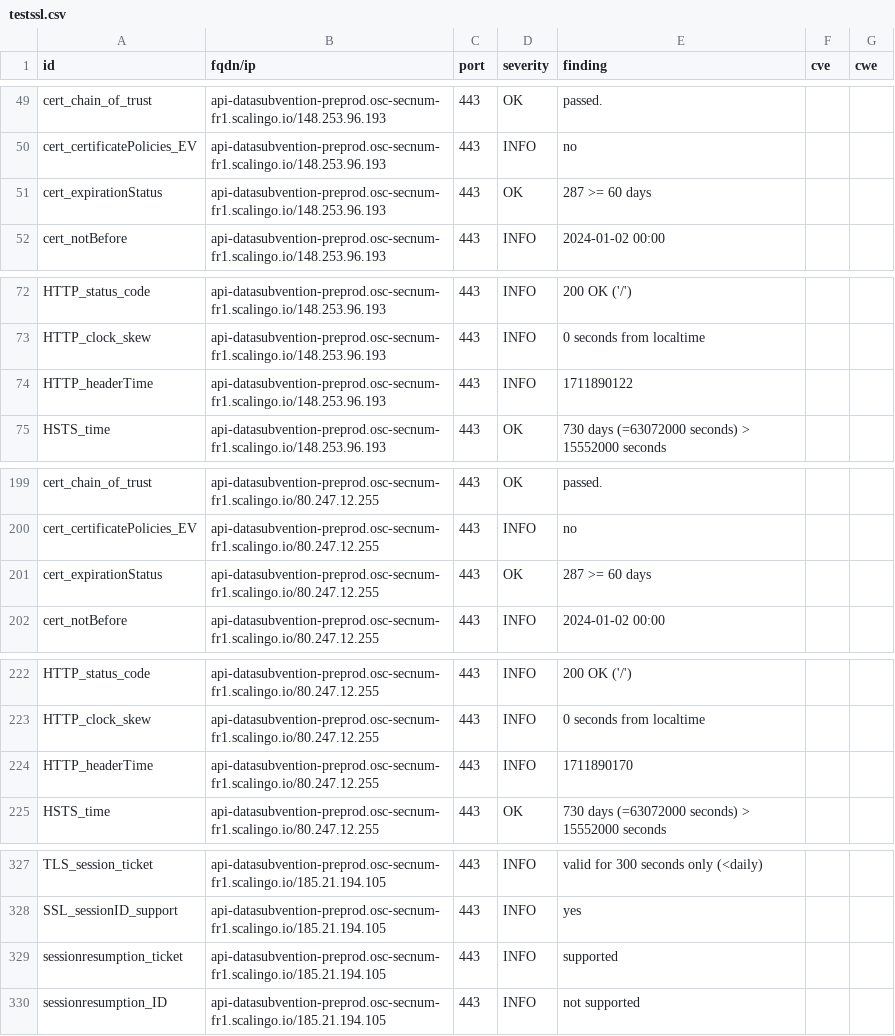
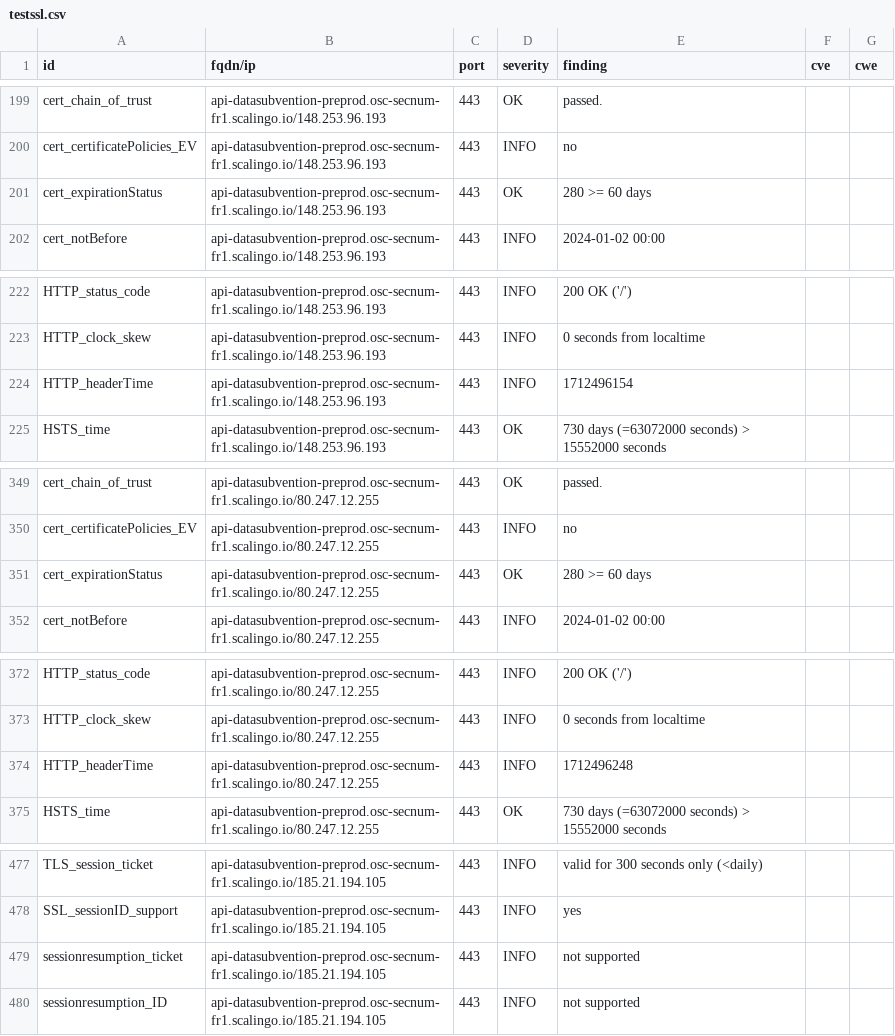
Before and after one commit to pmallein/dashlord, a CSV file: results/aHR0cHM6Ly9hcGktZGF0YXN1YnZlbnRpb24tcHJlcHJvZC5vc2Mtc2VjbnVtLWZyMS5zY2FsaW5nby5pbw==/testssl.csv, drawn as a sheet; only a part is shown, gaps mark what is left out; the diff covers the shown part only.

```diff
--- a/results/aHR0cHM6Ly9hcGktZGF0YXN1YnZlbnRpb24tcHJlcHJvZC5vc2Mtc2VjbnVtLWZyMS5zY2FsaW5nby5pbw==/testssl.csv
+++ b/results/aHR0cHM6Ly9hcGktZGF0YXN1YnZlbnRpb24tcHJlcHJvZC5vc2Mtc2VjbnVtLWZyMS5zY2FsaW5nby5pbw==/testssl.csv
@@ -50,3 +200,3 @@
 "cert_certificatePolicies_EV","api-datasubvention-preprod.osc-secnum-fr1.scalingo.io/148.253.96.193","443","INFO","no","",""
-"cert_expirationStatus","api-datasubvention-preprod.osc-secnum-fr1.scalingo.io/148.253.96.193","443","OK","287 >= 60 days","",""
+"cert_expirationStatus","api-datasubvention-preprod.osc-secnum-fr1.scalingo.io/148.253.96.193","443","OK","280 >= 60 days","",""
 "cert_notBefore","api-datasubvention-preprod.osc-secnum-fr1.scalingo.io/148.253.96.193","443","INFO","2024-01-02 00:00","",""
@@ -73,3 +223,3 @@
 "HTTP_clock_skew","api-datasubvention-preprod.osc-secnum-fr1.scalingo.io/148.253.96.193","443","INFO","0 seconds from localtime","",""
-"HTTP_headerTime","api-datasubvention-preprod.osc-secnum-fr1.scalingo.io/148.253.96.193","443","INFO","1711890122","",""
+"HTTP_headerTime","api-datasubvention-preprod.osc-secnum-fr1.scalingo.io/148.253.96.193","443","INFO","1712496154","",""
 "HSTS_time","api-datasubvention-preprod.osc-secnum-fr1.scalingo.io/148.253.96.193","443","OK","730 days (=63072000 seconds) > 15552000 seconds","",""
@@ -200,3 +350,3 @@
 "cert_certificatePolicies_EV","api-datasubvention-preprod.osc-secnum-fr1.scalingo.io/80.247.12.255","443","INFO","no","",""
-"cert_expirationStatus","api-datasubvention-preprod.osc-secnum-fr1.scalingo.io/80.247.12.255","443","OK","287 >= 60 days","",""
+"cert_expirationStatus","api-datasubvention-preprod.osc-secnum-fr1.scalingo.io/80.247.12.255","443","OK","280 >= 60 days","",""
 "cert_notBefore","api-datasubvention-preprod.osc-secnum-fr1.scalingo.io/80.247.12.255","443","INFO","2024-01-02 00:00","",""
@@ -223,3 +373,3 @@
 "HTTP_clock_skew","api-datasubvention-preprod.osc-secnum-fr1.scalingo.io/80.247.12.255","443","INFO","0 seconds from localtime","",""
-"HTTP_headerTime","api-datasubvention-preprod.osc-secnum-fr1.scalingo.io/80.247.12.255","443","INFO","1711890170","",""
+"HTTP_headerTime","api-datasubvention-preprod.osc-secnum-fr1.scalingo.io/80.247.12.255","443","INFO","1712496248","",""
 "HSTS_time","api-datasubvention-preprod.osc-secnum-fr1.scalingo.io/80.247.12.255","443","OK","730 days (=63072000 seconds) > 15552000 seconds","",""
@@ -328,3 +478,3 @@
 "SSL_sessionID_support","api-datasubvention-preprod.osc-secnum-fr1.scalingo.io/185.21.194.105","443","INFO","yes","",""
-"sessionresumption_ticket","api-datasubvention-preprod.osc-secnum-fr1.scalingo.io/185.21.194.105","443","INFO","supported","",""
+"sessionresumption_ticket","api-datasubvention-preprod.osc-secnum-fr1.scalingo.io/185.21.194.105","443","INFO","not supported","",""
 "sessionresumption_ID","api-datasubvention-preprod.osc-secnum-fr1.scalingo.io/185.21.194.105","443","INFO","not supported","",""
```
Also changed, not shown: 2 added rows, 2 removed rows, 148 moved rows and 2 edited cells elsewhere in this file, 10 other files.
